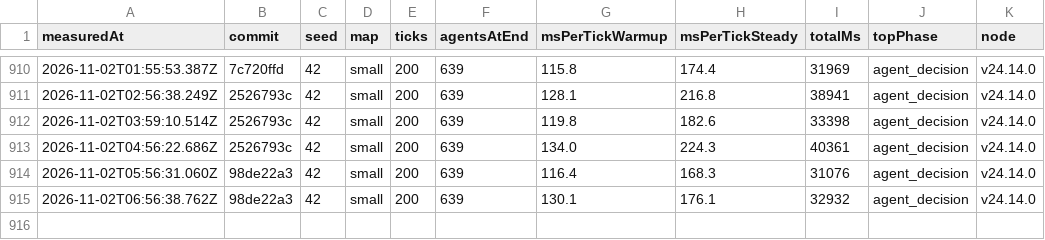
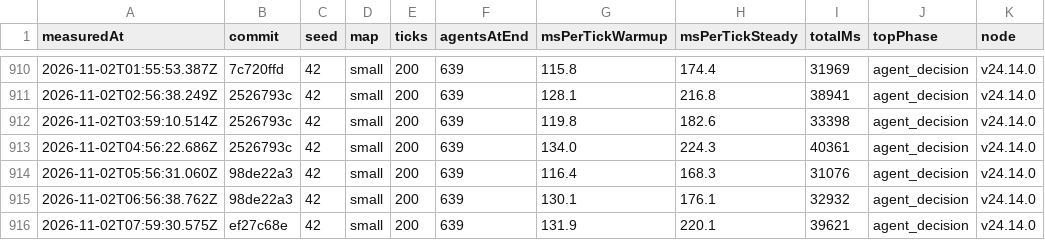
Before and after one commit to christianspliid-ui/threadbare, a TSV file: Docs/ops/tick-cost-trend.tsv, drawn as a sheet; only a part is shown, gaps mark what is left out.

```diff
--- a/Docs/ops/tick-cost-trend.tsv
+++ b/Docs/ops/tick-cost-trend.tsv
@@ -915 +915,2 @@ measuredAt	commit	seed	map	ticks	agentsAtEnd	msPerTickWarmup	msPerTickSteady	tot
 2026-11-02T06:56:38.762Z	98de22a3	42	small	200	639	130.1	176.1	32932	agent_decision	v24.14.0
+2026-11-02T07:59:30.575Z	ef27c68e	42	small	200	639	131.9	220.1	39621	agent_decision	v24.14.0
```
Also changed, not shown: 2 other files.
